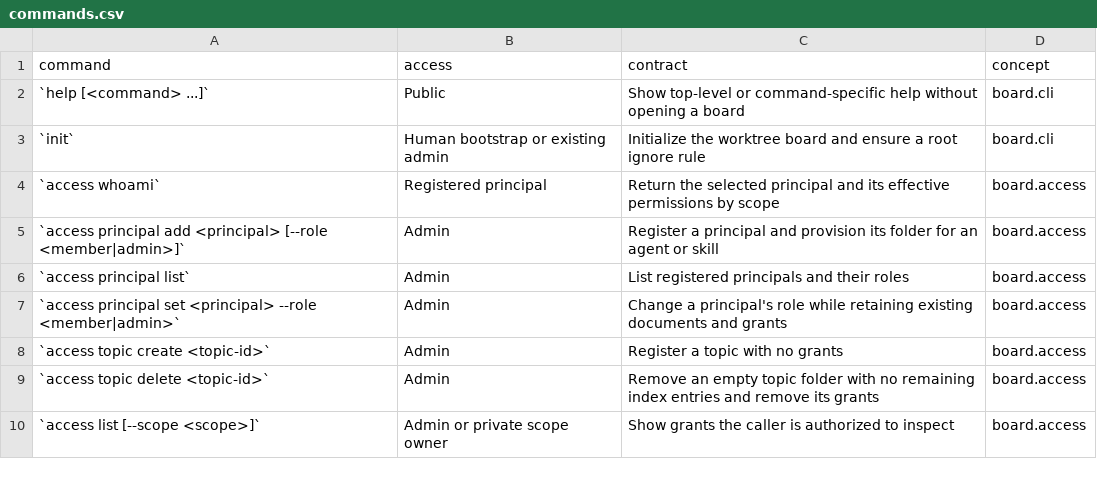
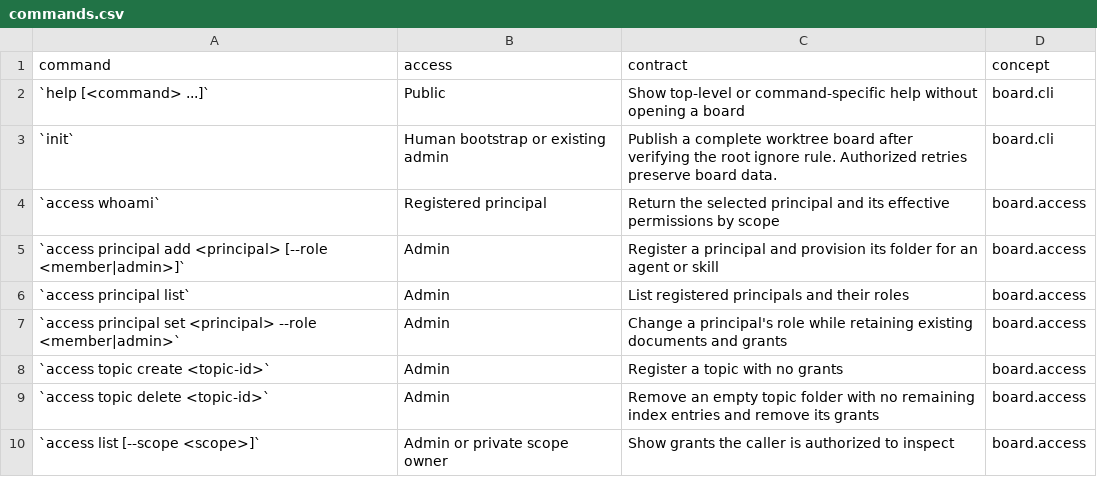
Before and after one commit to flarebyte/gh-corkboard, a CSV file: doc/design-meta/examples/commands.csv, drawn as a sheet; only a part is shown.

Commit message:
Init command

```diff
--- a/doc/design-meta/examples/commands.csv
+++ b/doc/design-meta/examples/commands.csv
@@ -2,3 +2,3 @@ command,access,contract,concept
 `help [<command> ...]`,Public,Show top-level or command-specific help without opening a board,board.cli
-`init`,Human bootstrap or existing admin,Initialize the worktree board and ensure a root ignore rule,board.cli
+`init`,Human bootstrap or existing admin,Publish a complete worktree board after verifying the root ignore rule. Authorized retries preserve board data.,board.cli
 `access whoami`,Registered principal,Return the selected principal and its effective permissions by scope,board.access
```
Also changed, not shown: 2 other files.
